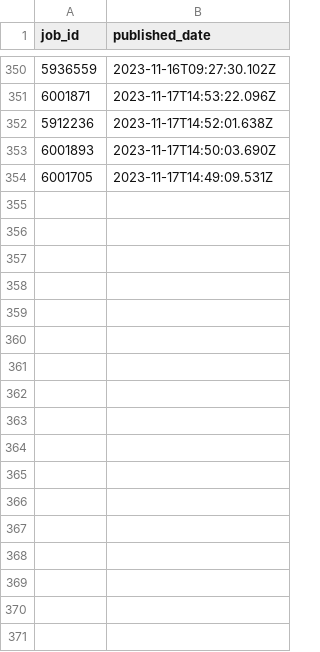
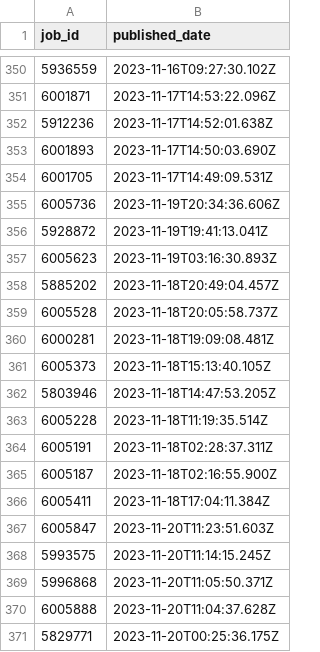
Before and after one commit to Moscarde/Junior_Zone, a CSV file: job_ids.csv, drawn as a sheet; only a part is shown, gaps mark what is left out.

```diff
--- a/job_ids.csv
+++ b/job_ids.csv
@@ -354 +354,18 @@ job_id,published_date
 6001705,2023-11-17T14:49:09.531Z
+6005736,2023-11-19T20:34:36.606Z
+5928872,2023-11-19T19:41:13.041Z
+6005623,2023-11-19T03:16:30.893Z
+5885202,2023-11-18T20:49:04.457Z
+6005528,2023-11-18T20:05:58.737Z
+6000281,2023-11-18T19:09:08.481Z
+6005373,2023-11-18T15:13:40.105Z
+5803946,2023-11-18T14:47:53.205Z
+6005228,2023-11-18T11:19:35.514Z
+6005191,2023-11-18T02:28:37.311Z
+6005187,2023-11-18T02:16:55.900Z
+6005411,2023-11-18T17:04:11.384Z
+6005847,2023-11-20T11:23:51.603Z
+5993575,2023-11-20T11:14:15.245Z
+5996868,2023-11-20T11:05:50.371Z
+6005888,2023-11-20T11:04:37.628Z
+5829771,2023-11-20T00:25:36.175Z
```
Also changed, not shown: 4 other files.
